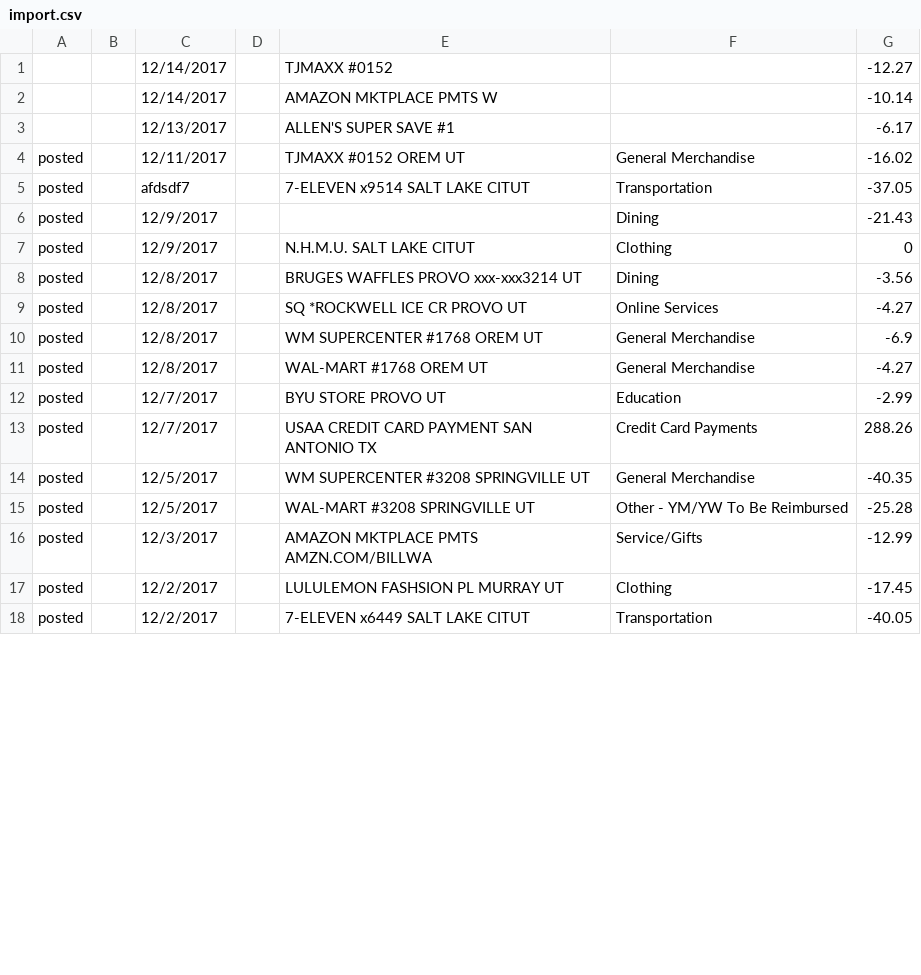
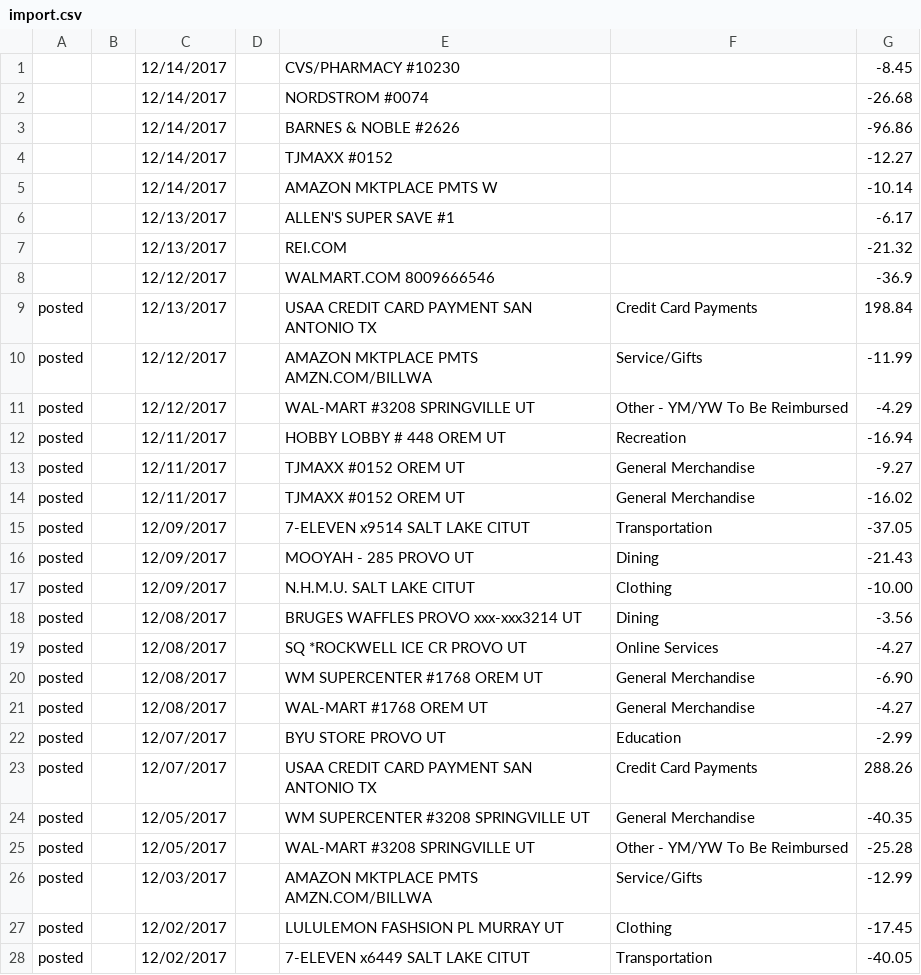
Before and after one commit to eamigo13/PersonalFinanceApplication, a CSV file: PersonalFinanceApplication/Content/csv/import.csv, drawn as a sheet; only a part is shown; the diff covers the shown part only.

```diff
--- a/PersonalFinanceApplication/Content/csv/import.csv
+++ b/PersonalFinanceApplication/Content/csv/import.csv
@@ -0,0 +1,3 @@
+,,"12/14/2017",,"CVS/PHARMACY #10230                          ","",-8.45
+,,"12/14/2017",,"NORDSTROM #0074                              ","",-26.68
+,,"12/14/2017",,"BARNES & NOBLE #2626                         ","",-96.86
@@ -4,15 +7,22 @@
+,,"12/13/2017",,"REI.COM                                      ","",-21.32
+,,"12/12/2017",,"WALMART.COM 8009666546                       ","",-36.9
+posted,,12/13/2017,,USAA CREDIT CARD PAYMENT SAN ANTONIO  TX,Credit Card Payments,198.84
+posted,,12/12/2017,,AMAZON MKTPLACE PMTS     AMZN.COM/BILLWA,Service/Gifts,-11.99
+posted,,12/12/2017,,WAL-MART #3208           SPRINGVILLE  UT,Other - YM/YW To Be Reimbursed,-4.29
+posted,,12/11/2017,,HOBBY LOBBY #  448       OREM         UT,Recreation,-16.94
+posted,,12/11/2017,,TJMAXX #0152             OREM         UT,General Merchandise,-9.27
 posted,,12/11/2017,,TJMAXX #0152             OREM         UT,General Merchandise,-16.02
-posted,,afdsdf7,,7-ELEVEN x9514           SALT LAKE CITUT,Transportation,-37.05
-posted,,12/9/2017,,,Dining,-21.43
-posted,,12/9/2017,,N.H.M.U.                 SALT LAKE CITUT,Clothing,0
-posted,,12/8/2017,,BRUGES WAFFLES PROVO     xxx-xxx3214  UT,Dining,-3.56
-posted,,12/8/2017,,SQ *ROCKWELL ICE CR      PROVO        UT,Online Services,-4.27
-posted,,12/8/2017,,WM SUPERCENTER #1768     OREM         UT,General Merchandise,-6.9
-posted,,12/8/2017,,WAL-MART #1768           OREM         UT,General Merchandise,-4.27
-posted,,12/7/2017,,BYU STORE                PROVO        UT,Education,-2.99
-posted,,12/7/2017,,USAA CREDIT CARD PAYMENT SAN ANTONIO  TX,Credit Card Payments,288.26
-posted,,12/5/2017,,WM SUPERCENTER #3208     SPRINGVILLE  UT,General Merchandise,-40.35
-posted,,12/5/2017,,WAL-MART #3208           SPRINGVILLE  UT,Other - YM/YW To Be Reimbursed,-25.28
-posted,,12/3/2017,,AMAZON MKTPLACE PMTS     AMZN.COM/BILLWA,Service/Gifts,-12.99
-posted,,12/2/2017,,LULULEMON FASHSION PL    MURRAY       UT,Clothing,-17.45
-posted,,12/2/2017,,7-ELEVEN x6449           SALT LAKE CITUT,Transportation,-40.05
+posted,,12/09/2017,,7-ELEVEN x9514           SALT LAKE CITUT,Transportation,-37.05
+posted,,12/09/2017,,MOOYAH - 285             PROVO        UT,Dining,-21.43
+posted,,12/09/2017,,N.H.M.U.                 SALT LAKE CITUT,Clothing,-10.00
+posted,,12/08/2017,,BRUGES WAFFLES PROVO     xxx-xxx3214  UT,Dining,-3.56
+posted,,12/08/2017,,SQ *ROCKWELL ICE CR      PROVO        UT,Online Services,-4.27
+posted,,12/08/2017,,WM SUPERCENTER #1768     OREM         UT,General Merchandise,-6.90
+posted,,12/08/2017,,WAL-MART #1768           OREM         UT,General Merchandise,-4.27
+posted,,12/07/2017,,BYU STORE                PROVO        UT,Education,-2.99
+posted,,12/07/2017,,USAA CREDIT CARD PAYMENT SAN ANTONIO  TX,Credit Card Payments,288.26
+posted,,12/05/2017,,WM SUPERCENTER #3208     SPRINGVILLE  UT,General Merchandise,-40.35
+posted,,12/05/2017,,WAL-MART #3208           SPRINGVILLE  UT,Other - YM/YW To Be Reimbursed,-25.28
+posted,,12/03/2017,,AMAZON MKTPLACE PMTS     AMZN.COM/BILLWA,Service/Gifts,-12.99
+posted,,12/02/2017,,LULULEMON FASHSION PL    MURRAY       UT,Clothing,-17.45
+posted,,12/02/2017,,7-ELEVEN x6449           SALT LAKE CITUT,Transportation,-40.05
```
Also changed, not shown: 3 added rows, 3 removed rows and 15 edited cells elsewhere in this file, 11 other files.
